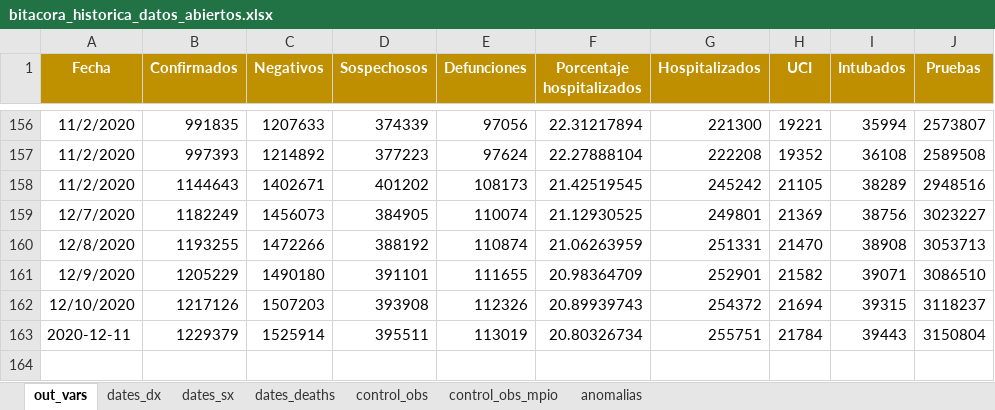
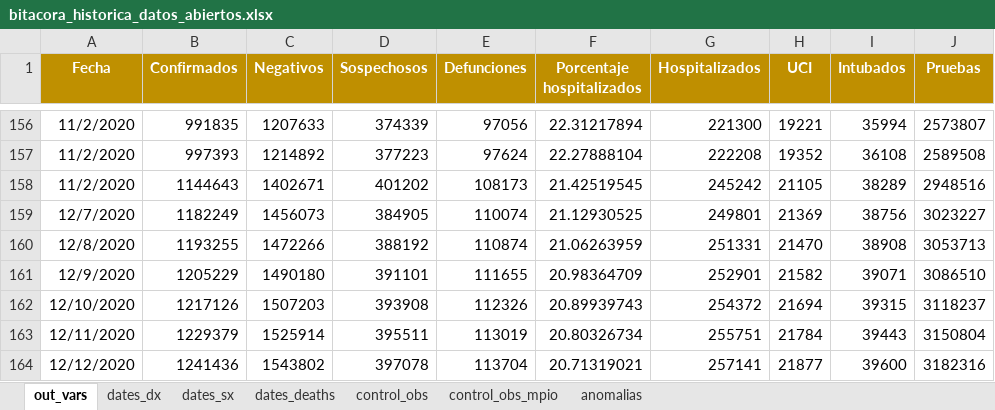
Before and after one commit to PADeCI/covid19-mx-data, an Excel workbook: data-validation/bitacora_historica_datos_abiertos.xlsx, sheet out_vars, drawn as a sheet; only a part is shown, gaps mark what is left out; values as stored, in another font and other column widths than the file's, no borders; the diff names each change by its address in the sheet, - before the commit and + after, or states it on an @@ line.

```diff
--- a/data-validation/bitacora_historica_datos_abiertos.xlsx (sheet out_vars)
+++ b/data-validation/bitacora_historica_datos_abiertos.xlsx (sheet out_vars)
-A163 (Fecha): 2020-12-11
+A163 (Fecha): 12/11/2020
+row 164: 12/12/2020 | 1241436 | 1543802 | 397078 | 113704 | 20.71319021 | 257141 | 21877 | 39600 | 3182316
```
Also changed, not shown: sheet control_obs, sheet dates_dx, sheet dates_sx, sheet dates_deaths, data-validation/bitacora_historica_tablero_oficial.xlsx, 3 other files.
